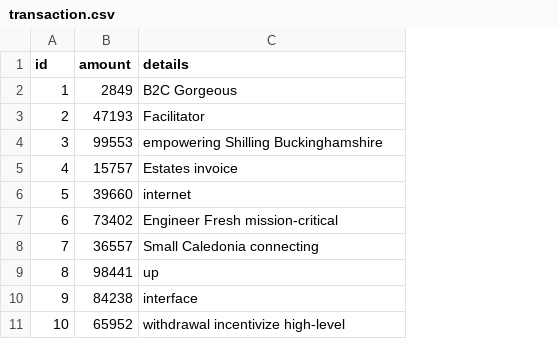
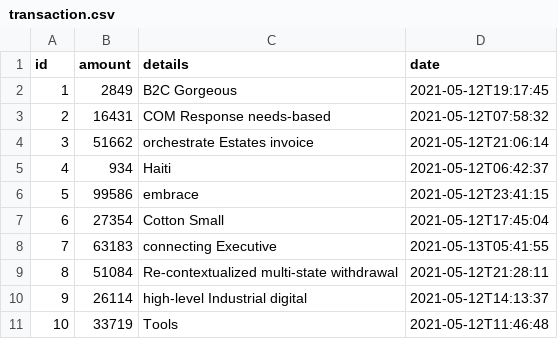
Before and after one commit to tphucnha/moneylogger, a CSV file: src/main/resources/config/liquibase/fake-data/transaction.csv, drawn as a sheet; the diff names each change by its address in the sheet, - before the commit and + after, or states it on an @@ line.

Commit message:
Add date field for Transaction. Default is now().

```diff
--- a/src/main/resources/config/liquibase/fake-data/transaction.csv
+++ b/src/main/resources/config/liquibase/fake-data/transaction.csv
+column D (date), rows 2-11: 2021-05-12T19:17:45 | 2021-05-12T07:58:32 | 2021-05-12T21:06:14 | 2021-05-12T06:42:37 | 2021-05-12T23:41:15 | 2021-05-12T17:45:04 | 2021-05-13T05:41:55 | 2021-05-12T21:28:11 | 2021-05-12T14:13:37 | 2021-05-12T11:46:48
-B3 (amount): 47193
+B3 (amount): 16431
-C3 (details): Facilitator
+C3 (details): COM Response needs-based
-B4 (amount): 99553
+B4 (amount): 51662
-C4 (details): empowering Shilling Buckinghamshire
+C4 (details): orchestrate Estates invoice
-B5 (amount): 15757
+B5 (amount): 934
-C5 (details): Estates invoice
+C5 (details): Haiti
-B6 (amount): 39660
+B6 (amount): 99586
-C6 (details): internet
+C6 (details): embrace
-B7 (amount): 73402
+B7 (amount): 27354
-C7 (details): Engineer Fresh mission-critical
+C7 (details): Cotton Small
-B8 (amount): 36557
+B8 (amount): 63183
-C8 (details): Small Caledonia connecting
+C8 (details): connecting Executive
-B9 (amount): 98441
+B9 (amount): 51084
-C9 (details): up
+C9 (details): Re-contextualized multi-state withdrawal
-B10 (amount): 84238
+B10 (amount): 26114
-C10 (details): interface
+C10 (details): high-level Industrial digital
-B11 (amount): 65952
+B11 (amount): 33719
-C11 (details): withdrawal incentivize high-level
+C11 (details): Tools
```
Also changed, not shown: 7 other files.
